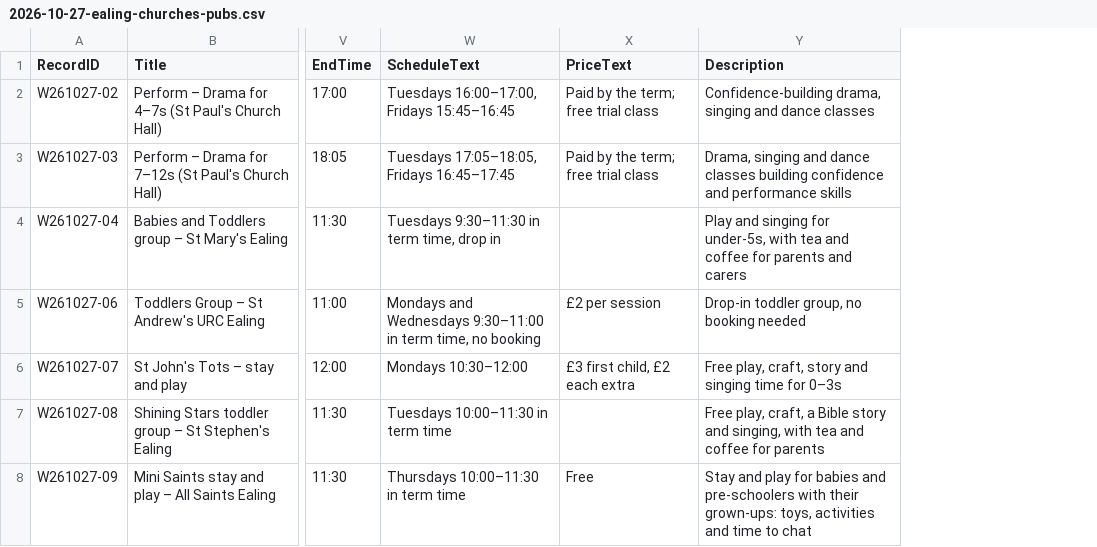
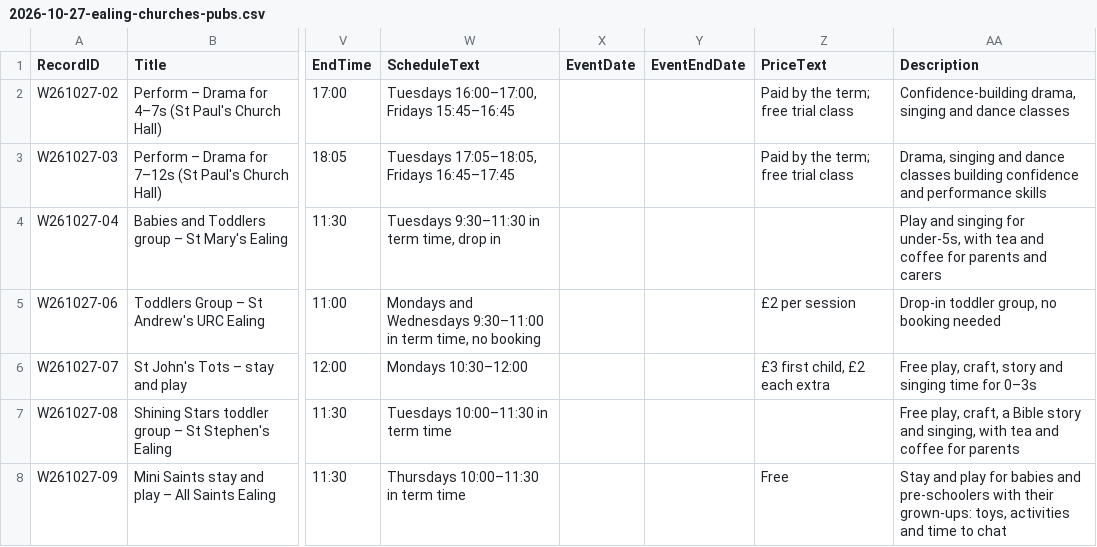
Before and after one commit to tatjanarepa-source/aroundnow-website, a CSV file: research/batches/2026-10-27-ealing-churches-pubs.csv, drawn as a sheet; only a part is shown, gaps mark what is left out; the diff names each change by its address in the sheet, - before the commit and + after, or states it on an @@ line.

```diff
--- a/research/batches/2026-10-27-ealing-churches-pubs.csv
+++ b/research/batches/2026-10-27-ealing-churches-pubs.csv
+column X (EventDate), empty
+column Y (EventEndDate), empty
```
Also changed, not shown: 8 other files.
